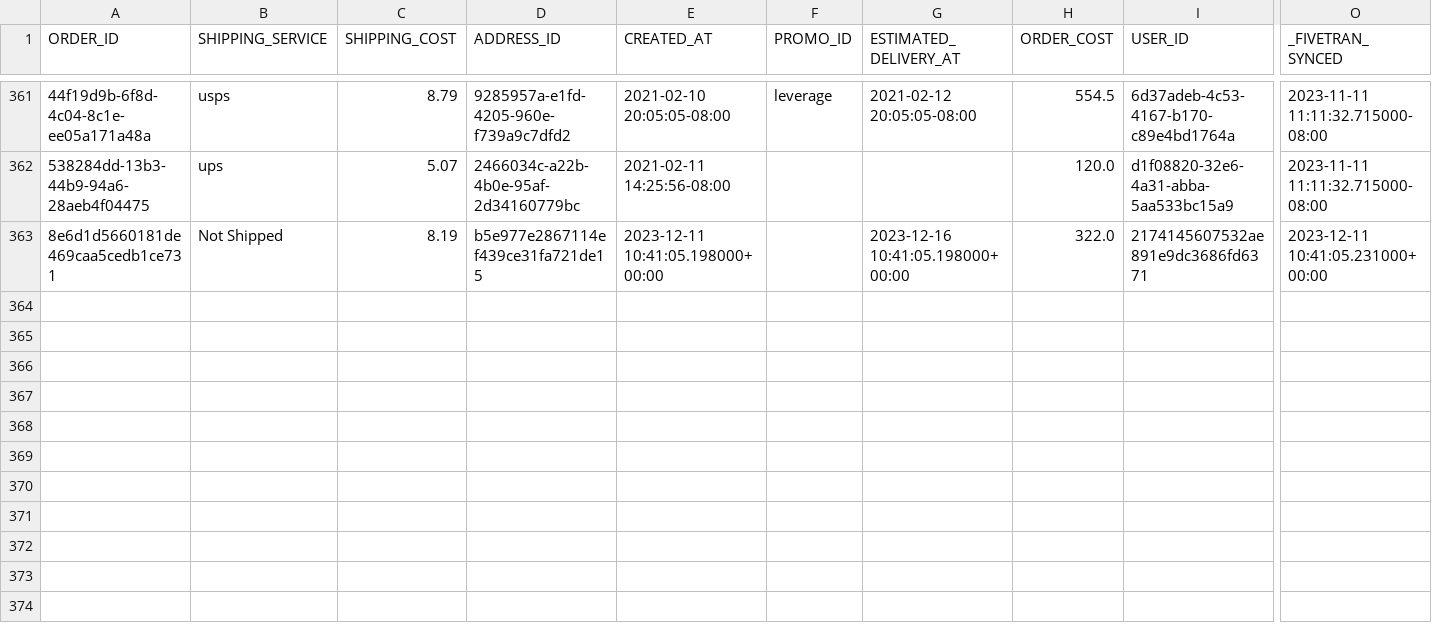
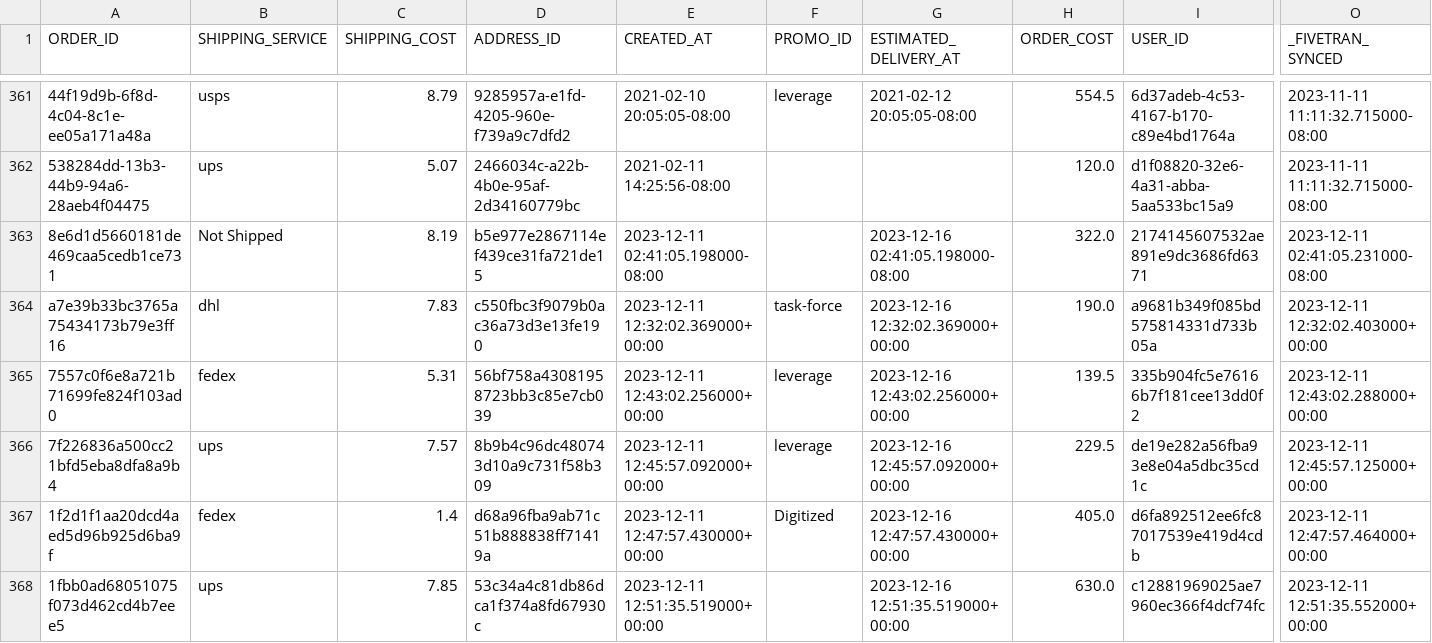
Before and after one commit to GermanCivica/curso_data_engineering, a CSV file: python_scripts/data_tables/orders.csv, drawn as a sheet; only a part is shown, gaps mark what is left out; rows hold the shown columns only; the diff names each change by its address in the sheet, - before the commit and + after, or states it on an @@ line.

```diff
--- a/python_scripts/data_tables/orders.csv
+++ b/python_scripts/data_tables/orders.csv
-E363 (CREATED_AT): 2023-12-11 10:41:05.198000+00:00
+E363 (CREATED_AT): 2023-12-11 02:41:05.198000-08:00
-G363 (ESTIMATED_DELIVERY_AT): 2023-12-16 10:41:05.198000+00:00
+G363 (ESTIMATED_DELIVERY_AT): 2023-12-16 02:41:05.198000-08:00
-O363 (_FIVETRAN_SYNCED): 2023-12-11 10:41:05.231000+00:00
+O363 (_FIVETRAN_SYNCED): 2023-12-11 02:41:05.231000-08:00
+row 364: a7e39b33bc3765a75434173b79e3ff16 | dhl | 7.83 | c550fbc3f9079b0ac36a73d3e13fe190 | 2023-12-11 12:32:02.369000+00:00 | task-force | 2023-12-16 12:32:02.369000+00:00 | 190.0 | a9681b349f085bd575814331d733b05a | 2023-12-11 12:32:02.403000+00:00
+row 365: 7557c0f6e8a721b71699fe824f103ad0 | fedex | 5.31 | 56bf758a43081958723bb3c85e7cb039 | 2023-12-11 12:43:02.256000+00:00 | leverage | 2023-12-16 12:43:02.256000+00:00 | 139.5 | 335b904fc5e76166b7f181cee13dd0f2 | 2023-12-11 12:43:02.288000+00:00
+row 366: 7f226836a500cc21bfd5eba8dfa8a9b4 | ups | 7.57 | 8b9b4c96dc480743d10a9c731f58b309 | 2023-12-11 12:45:57.092000+00:00 | leverage | 2023-12-16 12:45:57.092000+00:00 | 229.5 | de19e282a56fba93e8e04a5dbc35cd1c | 2023-12-11 12:45:57.125000+00:00
+row 367: 1f2d1f1aa20dcd4aed5d96b925d6ba9f | fedex | 1.4 | d68a96fba9ab71c51b888838ff71419a | 2023-12-11 12:47:57.430000+00:00 | Digitized | 2023-12-16 12:47:57.430000+00:00 | 405.0 | d6fa892512ee6fc87017539e419d4cdb | 2023-12-11 12:47:57.464000+00:00
+row 368: 1fbb0ad68051075f073d462cd4b7eee5 | ups | 7.85 | 53c34a4c81db86dca1f374a8fd67930c | 2023-12-11 12:51:35.519000+00:00 |  | 2023-12-16 12:51:35.519000+00:00 | 630.0 | c12881969025ae7960ec366f4dcf74fc | 2023-12-11 12:51:35.552000+00:00
```
Also changed, not shown: python_scripts/data_tables/addresses_snowflake.csv, python_scripts/data_tables/order_items_snowflake.csv, 8 other files.
